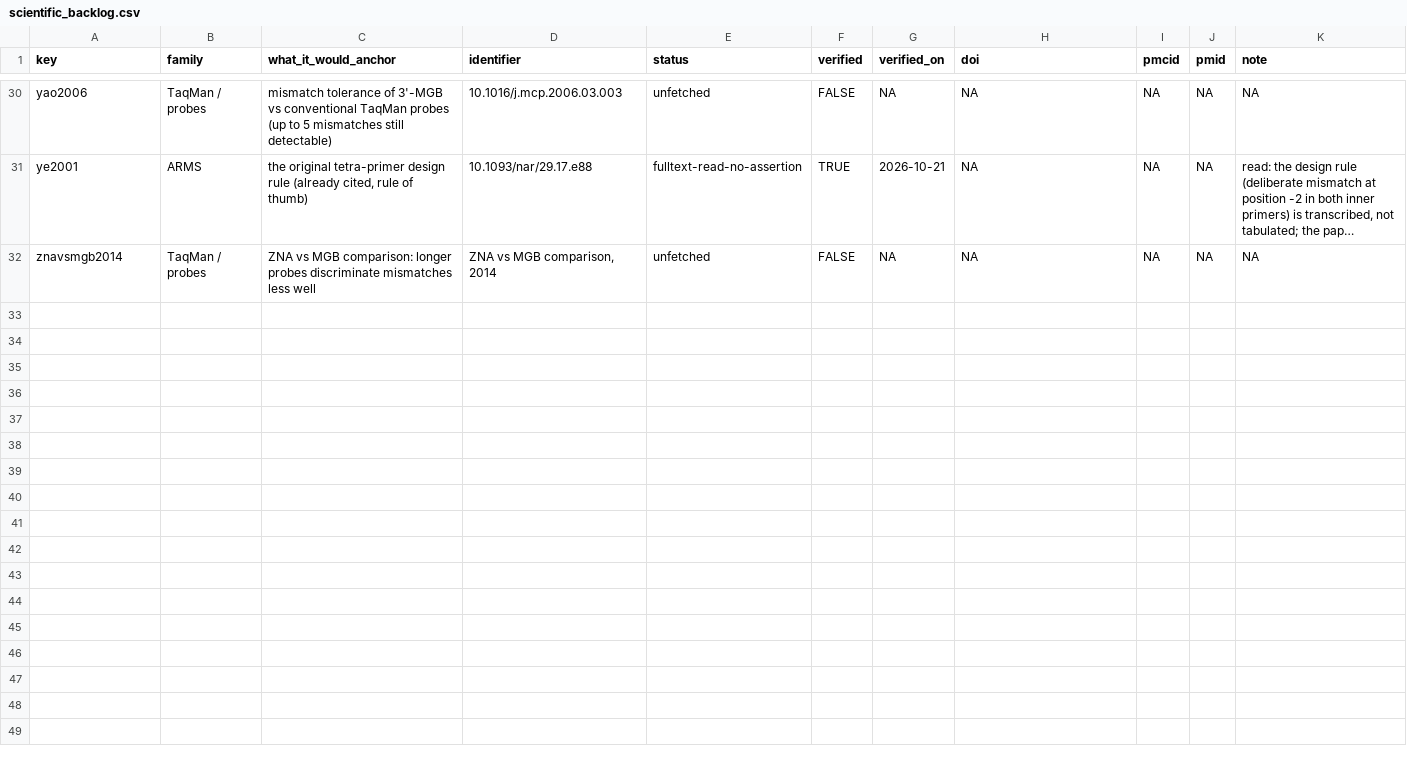
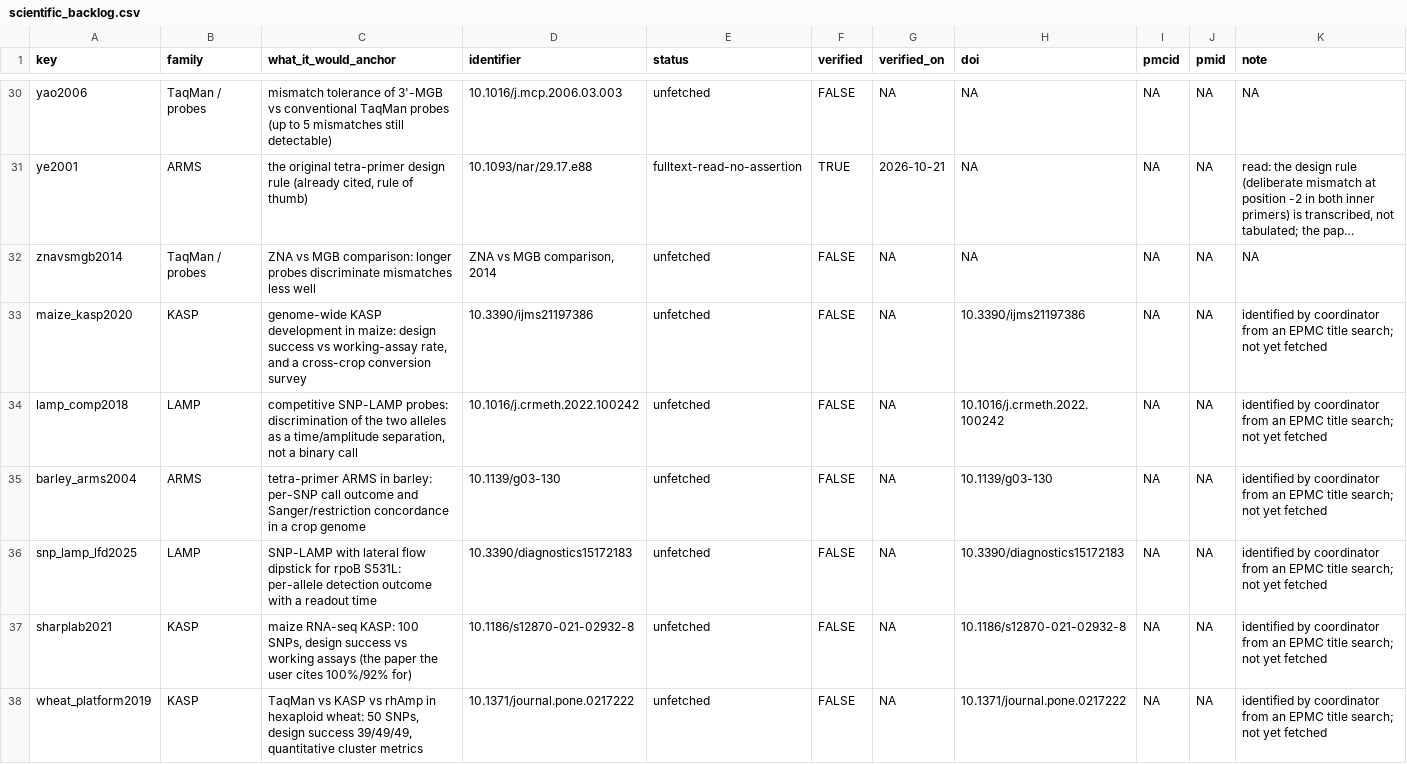
Before and after one commit to Stathmin/tidymarkers, a CSV file: inst/extdata/scientific_backlog.csv, drawn as a sheet; only a part is shown, gaps mark what is left out; long unchanged cells end in …; the diff names each change by its address in the sheet, - before the commit and + after, or states it on an @@ line.

```diff
--- a/inst/extdata/scientific_backlog.csv
+++ b/inst/extdata/scientific_backlog.csv
+row 33: maize_kasp2020 | KASP | genome-wide KASP development in maize: design success vs working-assay rate, and a cross-crop conversion survey | 10.3390/ijms21197386 | unfetched | FALSE | NA | 10.3390/ijms21197386 | NA | NA | identified by coordinator from an EPMC title search; not yet fetched
+row 34: lamp_comp2018 | LAMP | competitive SNP-LAMP probes: discrimination of the two alleles as a time/amplitude separation, not a binary call | 10.1016/j.crmeth.2022.100242 | unfetched | FALSE | NA | 10.1016/j.crmeth.2022.100242 | NA | NA | identified by coordinator from an EPMC title search; not yet fetched
+row 35: barley_arms2004 | ARMS | tetra-primer ARMS in barley: per-SNP call outcome and Sanger/restriction concordance in a crop genome | 10.1139/g03-130 | unfetched | FALSE | NA | 10.1139/g03-130 | NA | NA | identified by coordinator from an EPMC title search; not yet fetched
+row 36: snp_lamp_lfd2025 | LAMP | SNP-LAMP with lateral flow dipstick for rpoB S531L: per-allele detection outcome with a readout time | 10.3390/diagnostics15172183 | unfetched | FALSE | NA | 10.3390/diagnostics15172183 | NA | NA | identified by coordinator from an EPMC title search; not yet fetched
+row 37: sharplab2021 | KASP | maize RNA-seq KASP: 100 SNPs, design success vs working assays (the paper the user cites 100%/92% for) | 10.1186/s12870-021-02932-8 | unfetched | FALSE | NA | 10.1186/s12870-021-02932-8 | NA | NA | identified by coordinator from an EPMC title search; not yet fetched
+row 38: wheat_platform2019 | KASP | TaqMan vs KASP vs rhAmp in hexaploid wheat: 50 SNPs, design success 39/49/49, quantitative cluster metrics | 10.1371/journal.pone.0217222 | unfetched | FALSE | NA | 10.1371/journal.pone.0217222 | NA | NA | identified by coordinator from an EPMC title search; not yet fetched
```
Also changed, not shown: data-raw/proposed/hrmplant.rows.csv, data-raw/proposed/readout.rows.csv, 7 other files.
